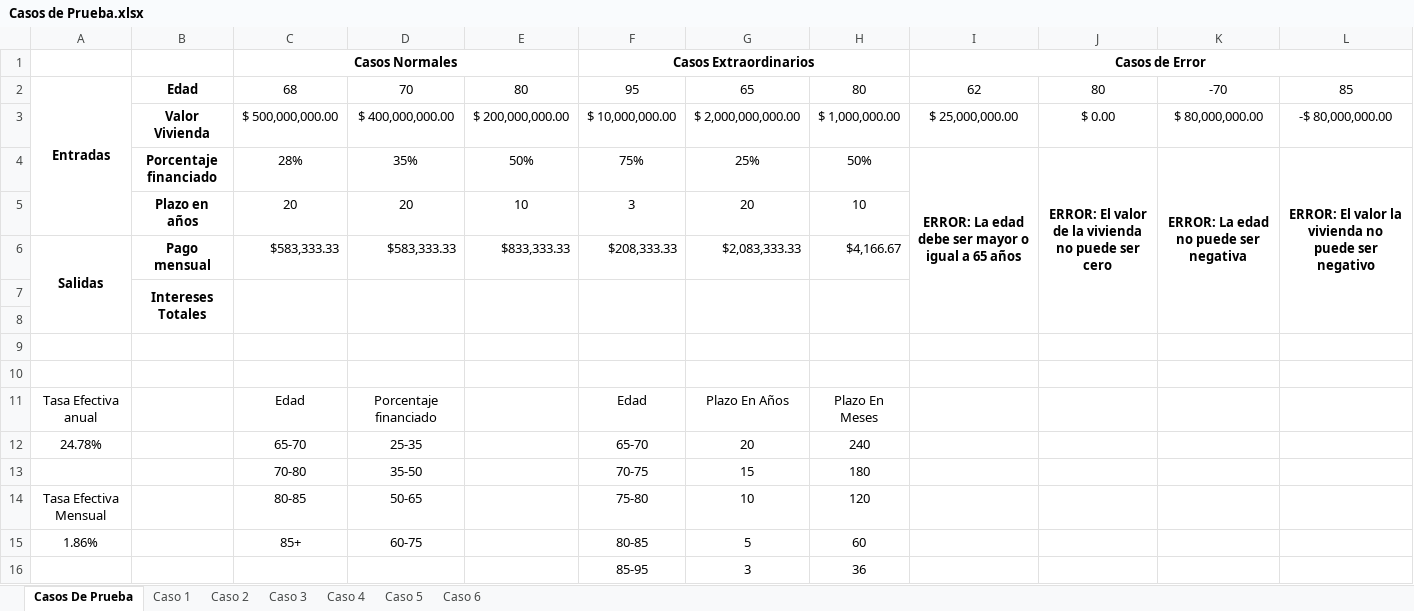
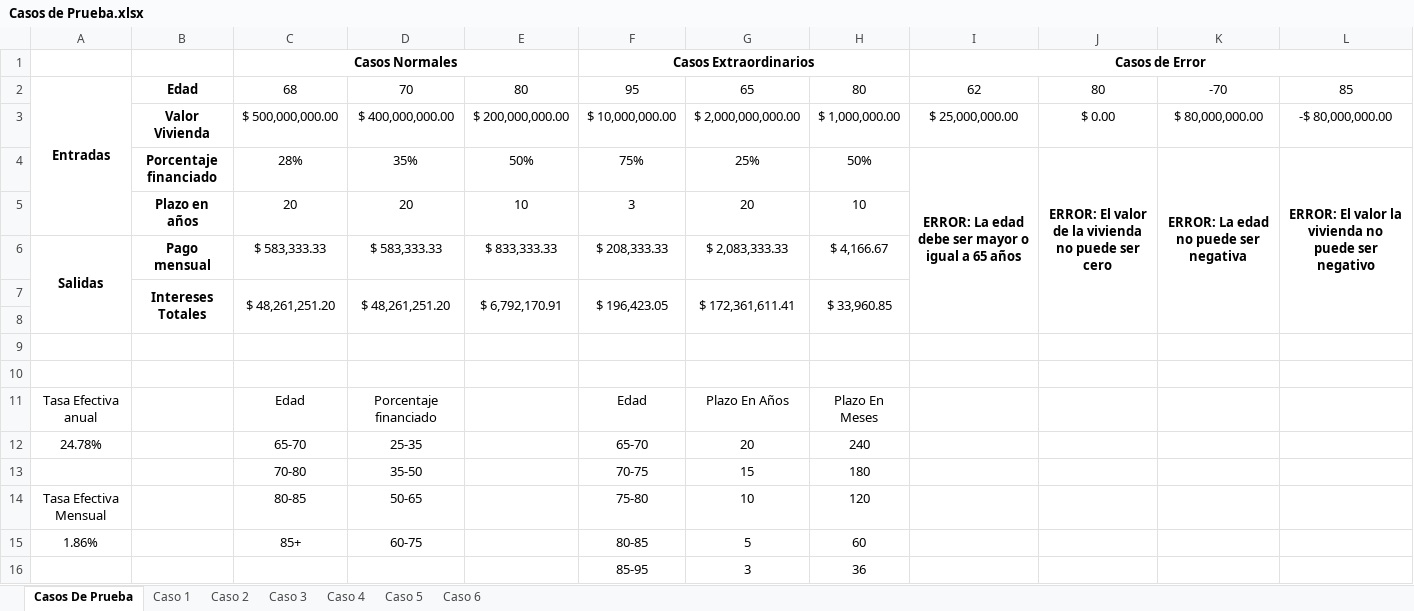
Before and after one commit to PGSebas/Hipoteca-Inversa-CL-2025-1, an Excel workbook: Casos de Prueba.xlsx, sheet Casos De Prueba, drawn as a sheet; values as stored, in another font and other column widths than the file's, no borders; removed rows and columns are numbered as before the commit, all else as after; the diff names each change by its address in the sheet, - before the commit and + after, or states it on an @@ line.

Commit message:
Casos de Prueba ajustes 3

```diff
--- a/Casos de Prueba.xlsx (sheet Casos De Prueba)
+++ b/Casos de Prueba.xlsx (sheet Casos De Prueba)
-row 6: Salidas | Pago mensual | $583,333.33 | $583,333.33 | $833,333.33 | $208,333.33 | $2,083,333.33 | $4,166.67
-row 7:  | Intereses Totales
+row 6: Salidas | Pago mensual | $ 583,333.33 | $ 583,333.33 | $ 833,333.33 | $ 208,333.33 | $ 2,083,333.33 | $ 4,166.67
+row 7:  | Intereses Totales | $ 48,261,251.20 | $ 48,261,251.20 | $ 6,792,170.91 | $ 196,423.05 | $ 172,361,611.41 | $ 33,960.85
```
